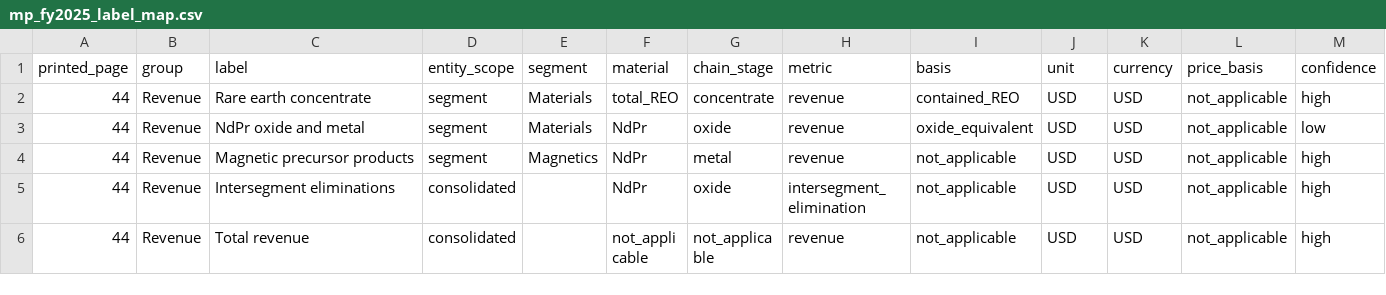
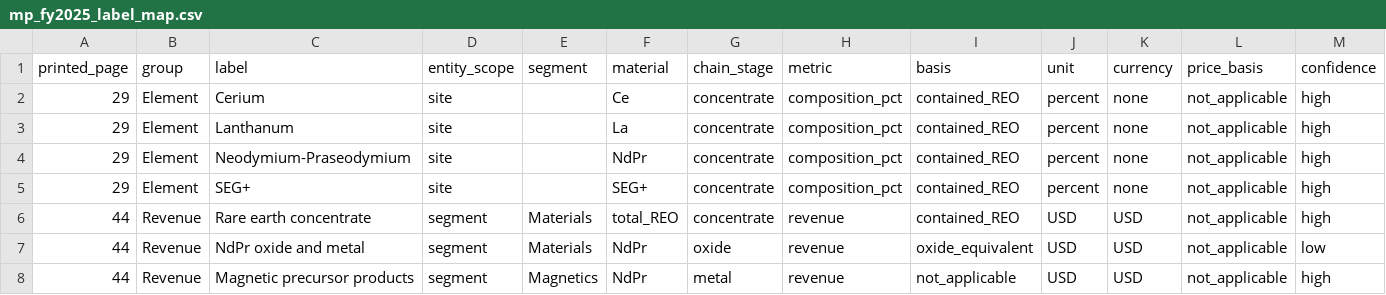
Before and after one commit to themayankpathak/rare-earth-intel, a CSV file: config/mp_fy2025_label_map.csv, drawn as a sheet; only a part is shown; the shorter side is filled out with more unchanged rows; the diff names each change by its address in the sheet, - before the commit and + after, or states it on an @@ line.

Commit message:
Parse printed p.29 (TREO distribution): 20/20 ground truth rows, composition sum check

```diff
--- a/config/mp_fy2025_label_map.csv
+++ b/config/mp_fy2025_label_map.csv
+row 2: 29 | Element | Cerium | site |  | Ce | concentrate | composition_pct | contained_REO | percent | none | not_applicable | high
+row 3: 29 | Element | Lanthanum | site |  | La | concentrate | composition_pct | contained_REO | percent | none | not_applicable | high
+row 4: 29 | Element | Neodymium-Praseodymium | site |  | NdPr | concentrate | composition_pct | contained_REO | percent | none | not_applicable | high
+row 5: 29 | Element | SEG+ | site |  | SEG+ | concentrate | composition_pct | contained_REO | percent | none | not_applicable | high
```
Also changed, not shown: 4 other files.
